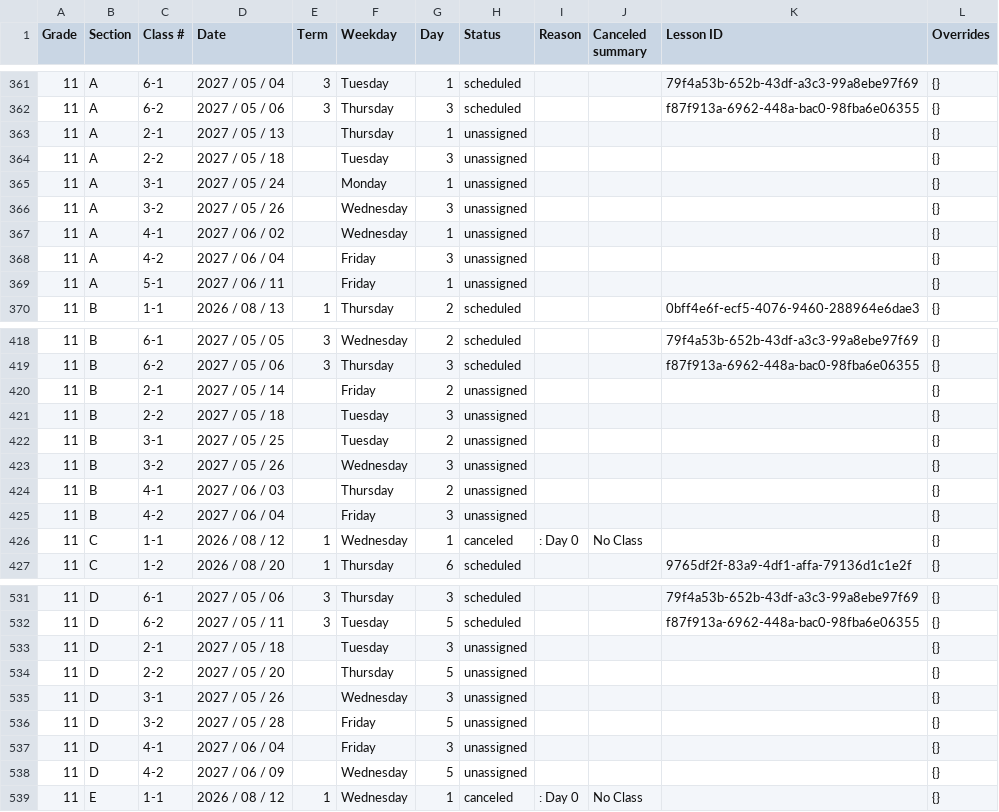
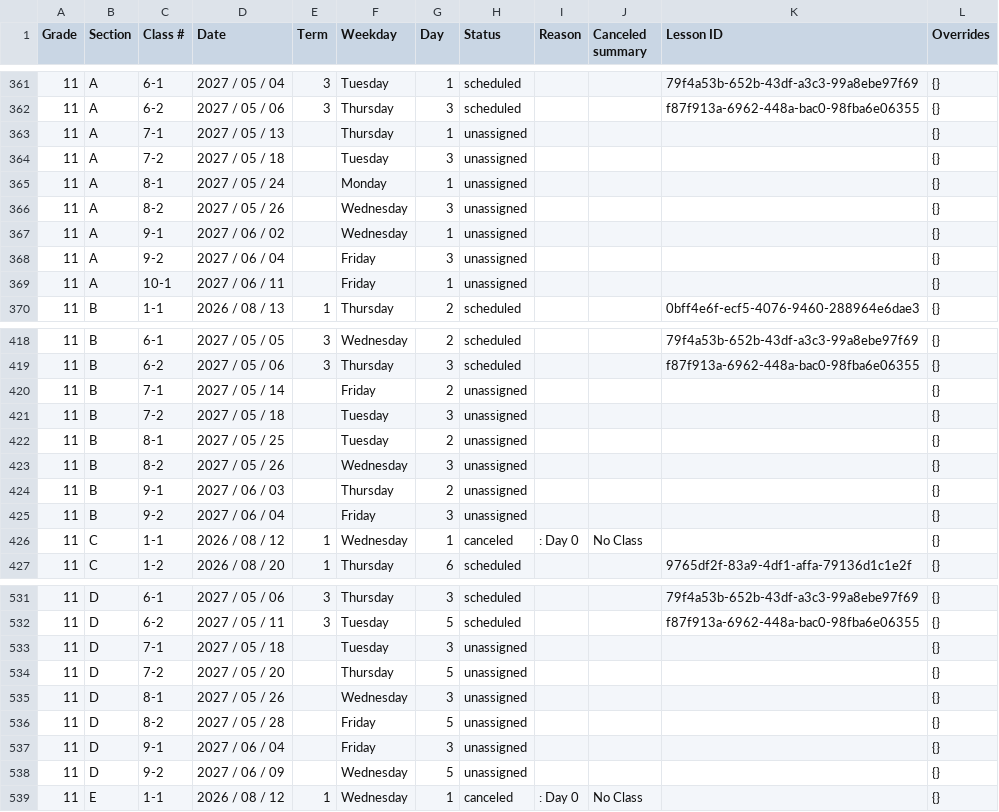
Before and after one commit to nolopez338/global_economics, a CSV file: teacher/authoring/schedule.csv, drawn as a sheet; only a part is shown, gaps mark what is left out; the diff covers the shown part only.

```diff
--- a/teacher/authoring/schedule.csv
+++ b/teacher/authoring/schedule.csv
@@ -362,9 +362,9 @@ Grade,Section,Class #,Date,Term,Weekday,Day,Status,Reason,Canceled summary,Lesso
 11,A,6-2,2027 / 05 / 06,3,Thursday,3,scheduled,,,f87f913a-6962-448a-bac0-98fba6e06355,{}
-11,A,2-1,2027 / 05 / 13,,Thursday,1,unassigned,,,,{}
-11,A,2-2,2027 / 05 / 18,,Tuesday,3,unassigned,,,,{}
-11,A,3-1,2027 / 05 / 24,,Monday,1,unassigned,,,,{}
-11,A,3-2,2027 / 05 / 26,,Wednesday,3,unassigned,,,,{}
-11,A,4-1,2027 / 06 / 02,,Wednesday,1,unassigned,,,,{}
-11,A,4-2,2027 / 06 / 04,,Friday,3,unassigned,,,,{}
-11,A,5-1,2027 / 06 / 11,,Friday,1,unassigned,,,,{}
+11,A,7-1,2027 / 05 / 13,,Thursday,1,unassigned,,,,{}
+11,A,7-2,2027 / 05 / 18,,Tuesday,3,unassigned,,,,{}
+11,A,8-1,2027 / 05 / 24,,Monday,1,unassigned,,,,{}
+11,A,8-2,2027 / 05 / 26,,Wednesday,3,unassigned,,,,{}
+11,A,9-1,2027 / 06 / 02,,Wednesday,1,unassigned,,,,{}
+11,A,9-2,2027 / 06 / 04,,Friday,3,unassigned,,,,{}
+11,A,10-1,2027 / 06 / 11,,Friday,1,unassigned,,,,{}
 11,B,1-1,2026 / 08 / 13,1,Thursday,2,scheduled,,,0bff4e6f-ecf5-4076-9460-288964e6dae3,{}
@@ -419,8 +419,8 @@ Grade,Section,Class #,Date,Term,Weekday,Day,Status,Reason,Canceled summary,Lesso
 11,B,6-2,2027 / 05 / 06,3,Thursday,3,scheduled,,,f87f913a-6962-448a-bac0-98fba6e06355,{}
-11,B,2-1,2027 / 05 / 14,,Friday,2,unassigned,,,,{}
-11,B,2-2,2027 / 05 / 18,,Tuesday,3,unassigned,,,,{}
-11,B,3-1,2027 / 05 / 25,,Tuesday,2,unassigned,,,,{}
-11,B,3-2,2027 / 05 / 26,,Wednesday,3,unassigned,,,,{}
-11,B,4-1,2027 / 06 / 03,,Thursday,2,unassigned,,,,{}
-11,B,4-2,2027 / 06 / 04,,Friday,3,unassigned,,,,{}
+11,B,7-1,2027 / 05 / 14,,Friday,2,unassigned,,,,{}
+11,B,7-2,2027 / 05 / 18,,Tuesday,3,unassigned,,,,{}
+11,B,8-1,2027 / 05 / 25,,Tuesday,2,unassigned,,,,{}
+11,B,8-2,2027 / 05 / 26,,Wednesday,3,unassigned,,,,{}
+11,B,9-1,2027 / 06 / 03,,Thursday,2,unassigned,,,,{}
+11,B,9-2,2027 / 06 / 04,,Friday,3,unassigned,,,,{}
 11,C,1-1,2026 / 08 / 12,1,Wednesday,1,canceled,: Day 0,No Class,,{}
@@ -532,8 +532,8 @@ Grade,Section,Class #,Date,Term,Weekday,Day,Status,Reason,Canceled summary,Lesso
 11,D,6-2,2027 / 05 / 11,3,Tuesday,5,scheduled,,,f87f913a-6962-448a-bac0-98fba6e06355,{}
-11,D,2-1,2027 / 05 / 18,,Tuesday,3,unassigned,,,,{}
-11,D,2-2,2027 / 05 / 20,,Thursday,5,unassigned,,,,{}
-11,D,3-1,2027 / 05 / 26,,Wednesday,3,unassigned,,,,{}
-11,D,3-2,2027 / 05 / 28,,Friday,5,unassigned,,,,{}
-11,D,4-1,2027 / 06 / 04,,Friday,3,unassigned,,,,{}
-11,D,4-2,2027 / 06 / 09,,Wednesday,5,unassigned,,,,{}
+11,D,7-1,2027 / 05 / 18,,Tuesday,3,unassigned,,,,{}
+11,D,7-2,2027 / 05 / 20,,Thursday,5,unassigned,,,,{}
+11,D,8-1,2027 / 05 / 26,,Wednesday,3,unassigned,,,,{}
+11,D,8-2,2027 / 05 / 28,,Friday,5,unassigned,,,,{}
+11,D,9-1,2027 / 06 / 04,,Friday,3,unassigned,,,,{}
+11,D,9-2,2027 / 06 / 09,,Wednesday,5,unassigned,,,,{}
 11,E,1-1,2026 / 08 / 12,1,Wednesday,1,canceled,: Day 0,No Class,,{}
```
Also changed, not shown: 70 edited cells elsewhere in this file, 14 other files.
